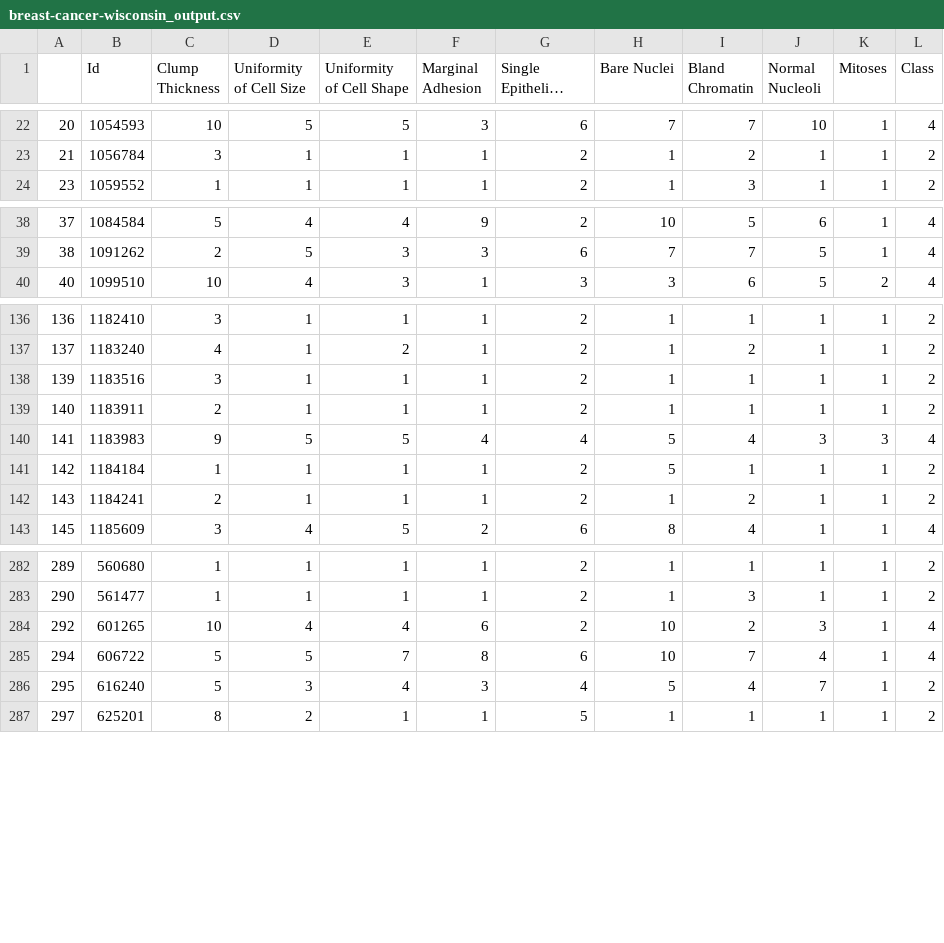
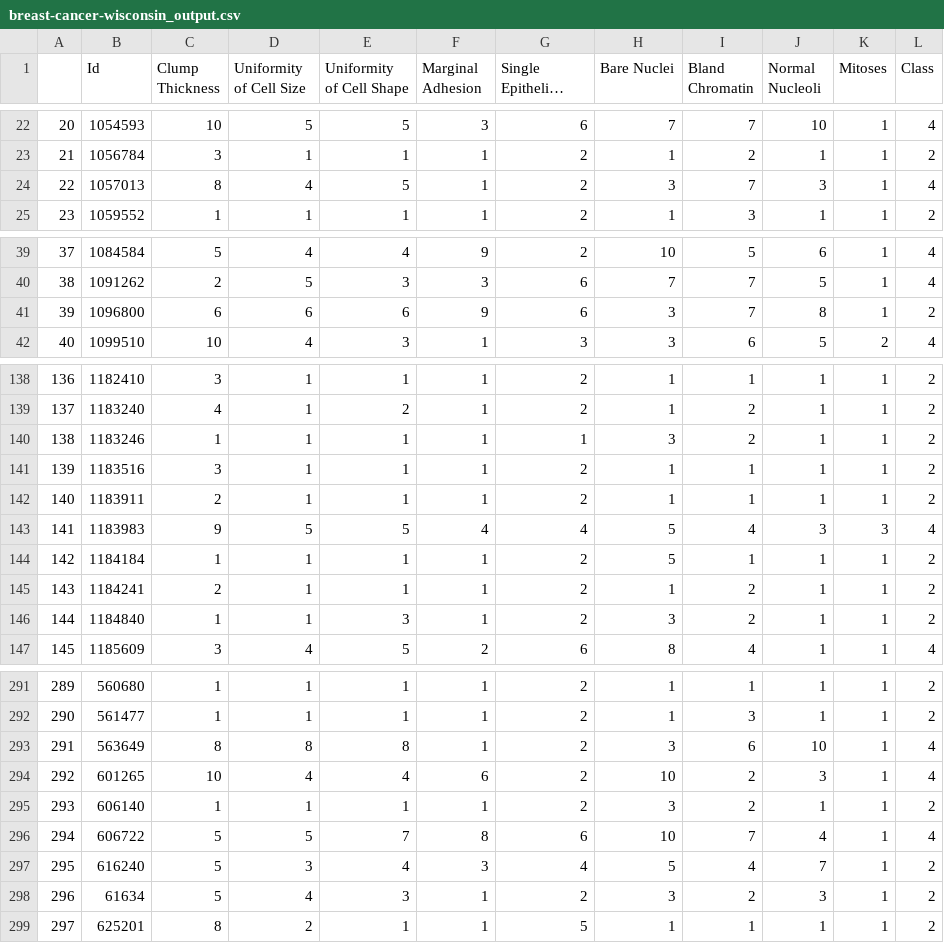
Before and after one commit to CategorIAN/CSCI447_Project_1, a CSV file: breast-cancer-wisconsin_output.csv, drawn as a sheet; only a part is shown, gaps mark what is left out; long unchanged cells end in …; the diff covers the shown part only; the diff names each change by its address in the sheet, - before the commit and + after, or states it on an @@ line.

```diff
--- a/breast-cancer-wisconsin_output.csv
+++ b/breast-cancer-wisconsin_output.csv
+row 24: 22 | 1057013 | 8 | 4 | 5 | 1 | 2 | 3 | 7 | 3 | 1 | 4
+row 41: 39 | 1096800 | 6 | 6 | 6 | 9 | 6 | 3 | 7 | 8 | 1 | 2
+row 140: 138 | 1183246 | 1 | 1 | 1 | 1 | 1 | 3 | 2 | 1 | 1 | 2
+row 146: 144 | 1184840 | 1 | 1 | 3 | 1 | 2 | 3 | 2 | 1 | 1 | 2
+row 293: 291 | 563649 | 8 | 8 | 8 | 1 | 2 | 3 | 6 | 10 | 1 | 4
+row 295: 293 | 606140 | 1 | 1 | 1 | 1 | 2 | 3 | 2 | 1 | 1 | 2
+row 298: 296 | 61634 | 5 | 4 | 3 | 1 | 2 | 3 | 2 | 3 | 1 | 2
```
Also changed, not shown: 9 added rows elsewhere in this file, 1 other file.
